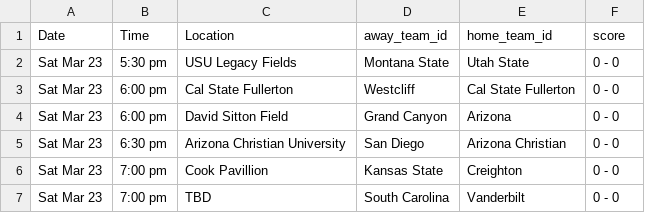
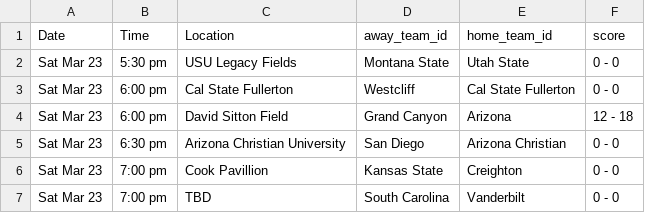
Before and after one commit to GeorgeCorbin/vcl-website, a CSV file: filename.csv, drawn as a sheet; only a part is shown.

```diff
--- a/filename.csv
+++ b/filename.csv
@@ -3,3 +3,3 @@ Sat Mar 23,5:30 pm,USU Legacy Fields,Montana State,Utah State,0 - 0
 Sat Mar 23,6:00 pm,Cal State Fullerton,Westcliff,Cal State Fullerton,0 - 0
-Sat Mar 23,6:00 pm,David Sitton Field,Grand Canyon,Arizona,0 - 0
+Sat Mar 23,6:00 pm,David Sitton Field,Grand Canyon,Arizona,12 - 18
 Sat Mar 23,6:30 pm,Arizona Christian University,San Diego,Arizona Christian,0 - 0
```
Also changed, not shown: 1 other file.
